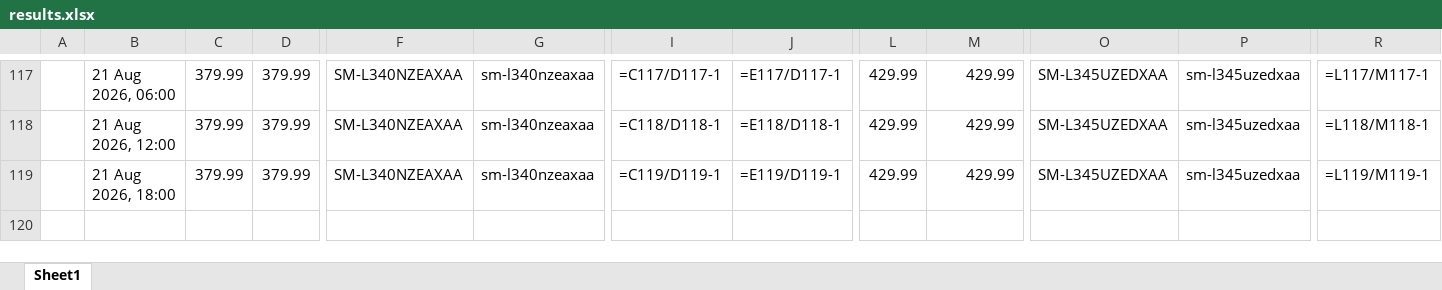
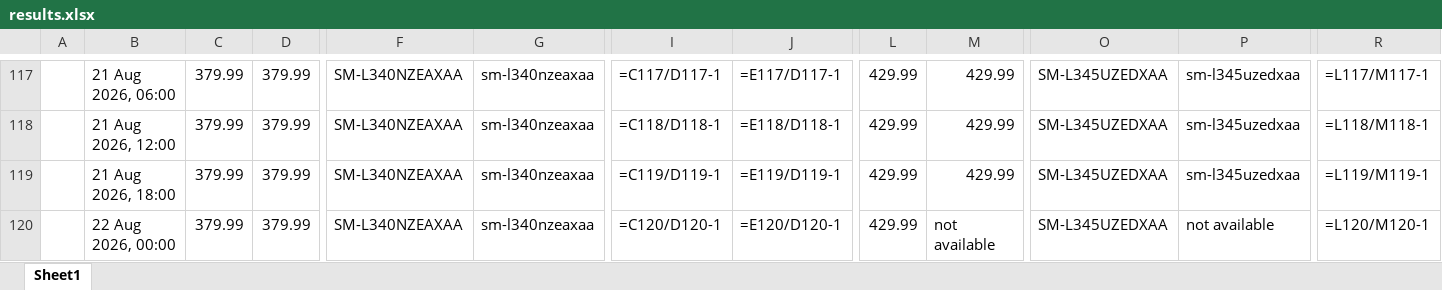
Before and after one commit to rathi-eucloid/launch-watches, an Excel workbook: outputs/results.xlsx, sheet Sheet1, drawn as a sheet; only a part is shown, gaps mark what is left out; values as stored, in another font and other column widths than the file's, no borders; formulas without a stored value are shown as written; rows hold the shown columns only; the diff names each change by its address in the sheet, - before the commit and + after, or states it on an @@ line.

```diff
--- a/outputs/results.xlsx (sheet Sheet1)
+++ b/outputs/results.xlsx (sheet Sheet1)
+row 120:  | 22 Aug 2026, 00:00 | 379.99 | 379.99 | SM-L340NZEAXAA | sm-l340nzeaxaa | =C120/D120-1 | =E120/D120-1 | 429.99 | not available | SM-L345UZEDXAA | not available | =L120/M120-1
```
Also changed, not shown: 21 other files.
